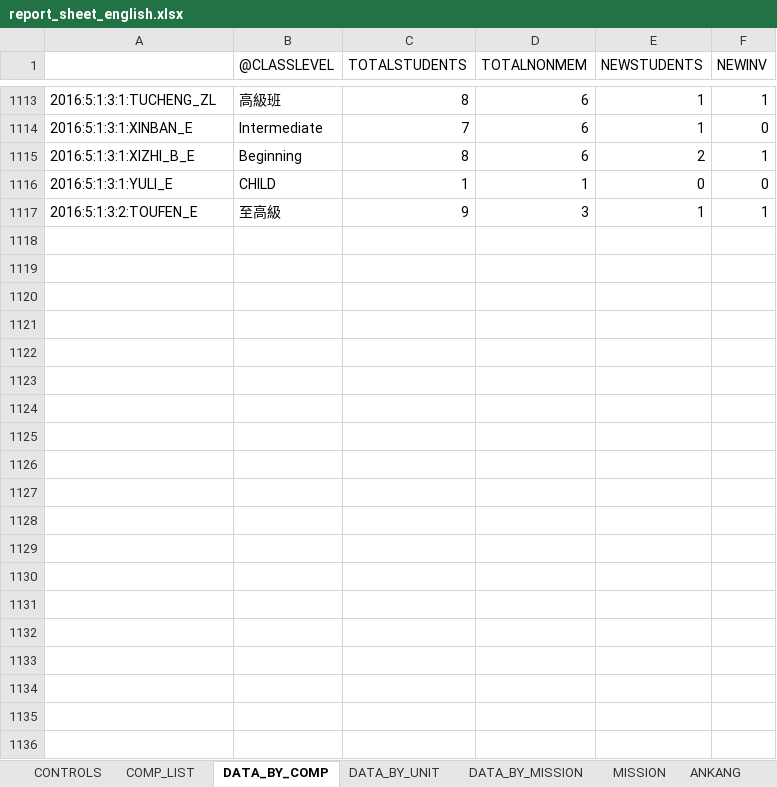
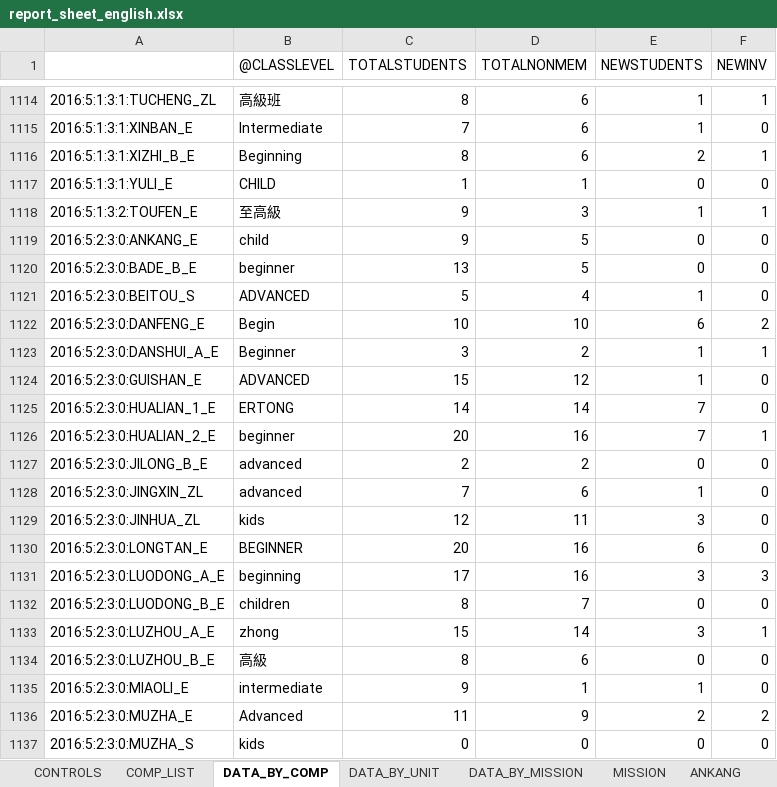
Before and after one commit to taiwantaipeimission/ARPS, an Excel workbook: report_sheets/report_sheet_english.xlsx, sheet DATA_BY_COMP, drawn as a sheet; only a part is shown, gaps mark what is left out; values as stored, in another font and other column widths than the file's, no borders; the diff covers the shown part only; the diff names each change by its address in the sheet, - before the commit and + after, or states it on an @@ line.

```diff
--- a/report_sheets/report_sheet_english.xlsx (sheet DATA_BY_COMP)
+++ b/report_sheets/report_sheet_english.xlsx (sheet DATA_BY_COMP)
+row 1119: 2016:5:2:3:0:ANKANG_E | child | 9 | 5 | 0 | 0
+row 1120: 2016:5:2:3:0:BADE_B_E | beginner | 13 | 5 | 0 | 0
+row 1121: 2016:5:2:3:0:BEITOU_S | ADVANCED | 5 | 4 | 1 | 0
+row 1122: 2016:5:2:3:0:DANFENG_E | Begin | 10 | 10 | 6 | 2
+row 1123: 2016:5:2:3:0:DANSHUI_A_E | Beginner | 3 | 2 | 1 | 1
+row 1124: 2016:5:2:3:0:GUISHAN_E | ADVANCED | 15 | 12 | 1 | 0
+row 1125: 2016:5:2:3:0:HUALIAN_1_E | ERTONG | 14 | 14 | 7 | 0
+row 1126: 2016:5:2:3:0:HUALIAN_2_E | beginner | 20 | 16 | 7 | 1
+row 1127: 2016:5:2:3:0:JILONG_B_E | advanced | 2 | 2 | 0 | 0
+row 1128: 2016:5:2:3:0:JINGXIN_ZL | advanced | 7 | 6 | 1 | 0
+row 1129: 2016:5:2:3:0:JINHUA_ZL | kids | 12 | 11 | 3 | 0
+row 1130: 2016:5:2:3:0:LONGTAN_E | BEGINNER | 20 | 16 | 6 | 0
+row 1131: 2016:5:2:3:0:LUODONG_A_E | beginning | 17 | 16 | 3 | 3
+row 1132: 2016:5:2:3:0:LUODONG_B_E | children | 8 | 7 | 0 | 0
+row 1133: 2016:5:2:3:0:LUZHOU_A_E | zhong | 15 | 14 | 3 | 1
+row 1134: 2016:5:2:3:0:LUZHOU_B_E | 高級 | 8 | 6 | 0 | 0
+row 1135: 2016:5:2:3:0:MIAOLI_E | intermediate | 9 | 1 | 1 | 0
+row 1136: 2016:5:2:3:0:MUZHA_E | Advanced | 11 | 9 | 2 | 2
+row 1137: 2016:5:2:3:0:MUZHA_S | kids | 0 | 0 | 0 | 0
```
Also changed, not shown: 70 added rows elsewhere in this sheet, sheet WANDA, sheet SHUANGHE, sheet ZHUNAN, sheet TAOYUAN_1_2, sheet TAIDONG, sheet SONGSHAN, 31 more sheets, formulas that keep their value, hidden cells, charts or pictures, config/phone_list.xlsx, report_sheets/report_sheet_six_weeks.xlsx, 7 other files.
